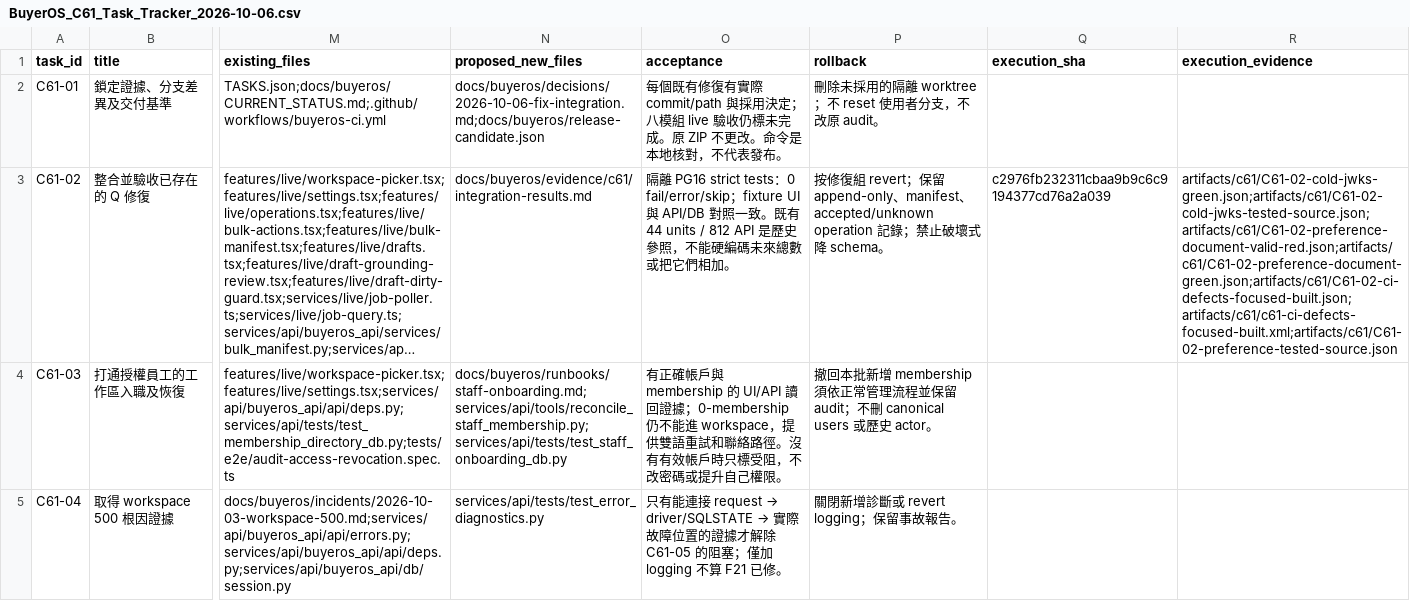
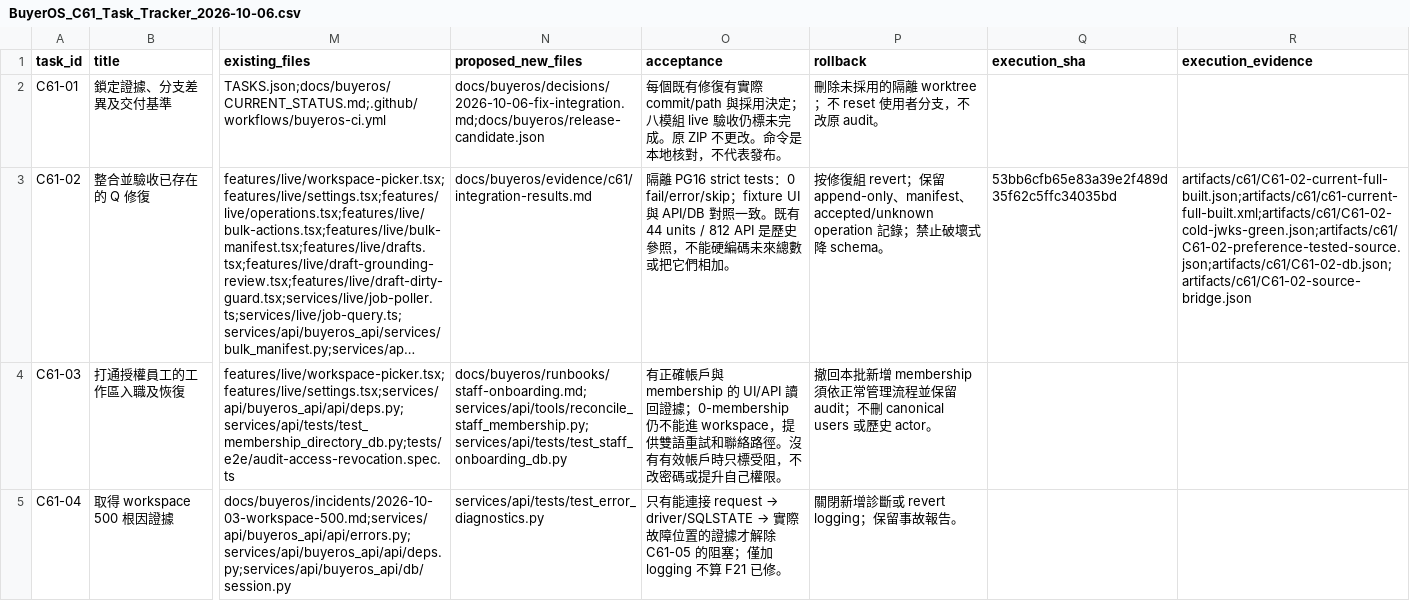
Before and after one commit to YNWAforever/BuyerOS, a CSV file: docs/buyeros/evidence/c61/BuyerOS_C61_Task_Tracker_2026-10-06.csv, drawn as a sheet; only a part is shown, gaps mark what is left out; long unchanged cells end in …; the diff names each change by its address in the sheet, - before the commit and + after, or states it on an @@ line.

Commit message:
C61-02: record complete 96-case built fixture verification

```diff
--- a/docs/buyeros/evidence/c61/BuyerOS_C61_Task_Tracker_2026-10-06.csv
+++ b/docs/buyeros/evidence/c61/BuyerOS_C61_Task_Tracker_2026-10-06.csv
-Q3 (execution_sha): c2976fb232311cbaa9b9c6c9194377cd76a2a039
+Q3 (execution_sha): 53bb6cfb65e83a39e2f489d35f62c5ffc34035bd
-R3 (execution_evidence): artifacts/c61/C61-02-cold-jwks-green.json;artifacts/c61/C61-02-cold-jwks-tested-source.json;artifacts/c61/C61-02-preference-document-valid-red.json;artifacts/c61/C61-02-preference-document-green.json;artifacts/c61/C61-02-ci-defects-focused-built.json;artifacts/c61/c61-ci-defects-focused-built.xml;artifacts/c61/C61-02-preference-tested-source.json
+R3 (execution_evidence): artifacts/c61/C61-02-current-full-built.json;artifacts/c61/c61-current-full-built.xml;artifacts/c61/C61-02-cold-jwks-green.json;artifacts/c61/C61-02-preference-tested-source.json;artifacts/c61/C61-02-db.json;artifacts/c61/C61-02-source-bridge.json
```
Also changed, not shown: 5 other files.
